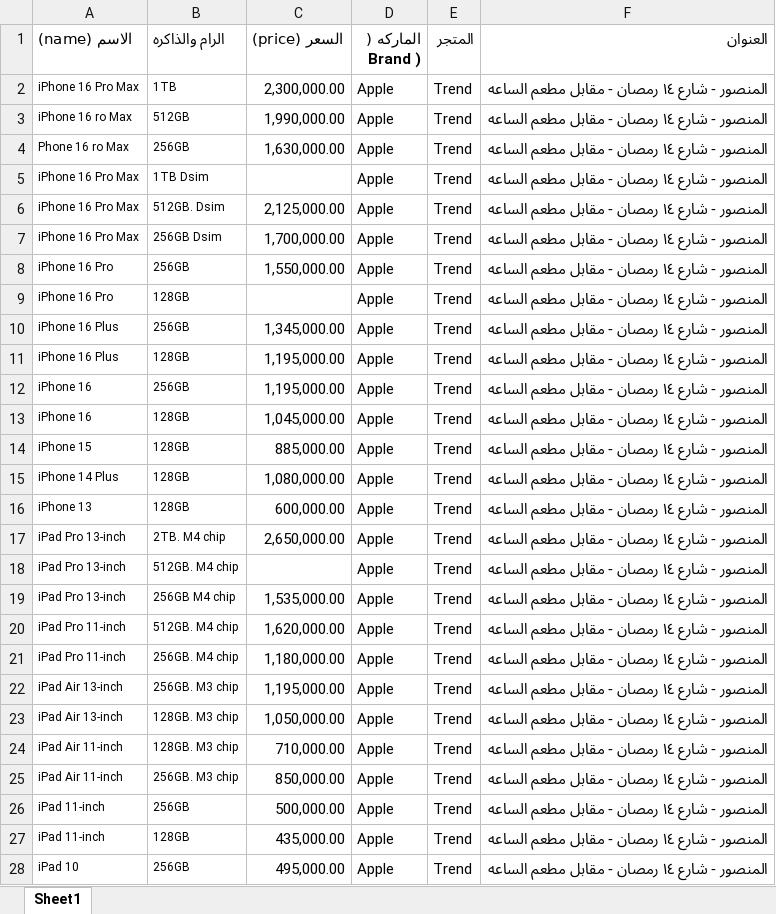
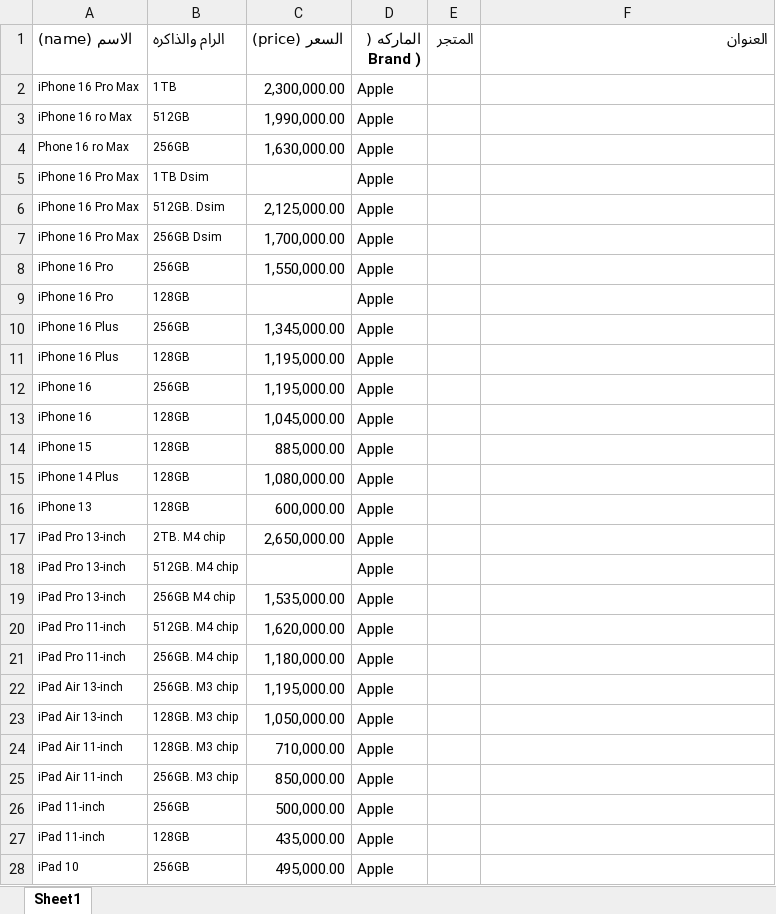
Before and after one commit to ruoodui/phone-price-bot, an Excel workbook: prices.xlsx, sheet Sheet1, drawn as a sheet; only a part is shown; values as stored, in another font and other column widths than the file's, no borders; the diff covers the shown part only; the diff names each change by its address in the sheet, - before the commit and + after, or states it on an @@ line.

Commit message:
Add files via upload

```diff
--- a/prices.xlsx (sheet Sheet1)
+++ b/prices.xlsx (sheet Sheet1)
-E2:E28 (المتجر): Trend
+E2:E28 (المتجر): (empty)
-F2:F28 (العنوان): المنصور - شارع ١٤ رمصان - مقابل مطعم الساعه
+F2:F28 (العنوان): (empty)
```
Also changed, not shown: 294 edited cells elsewhere in this sheet.
